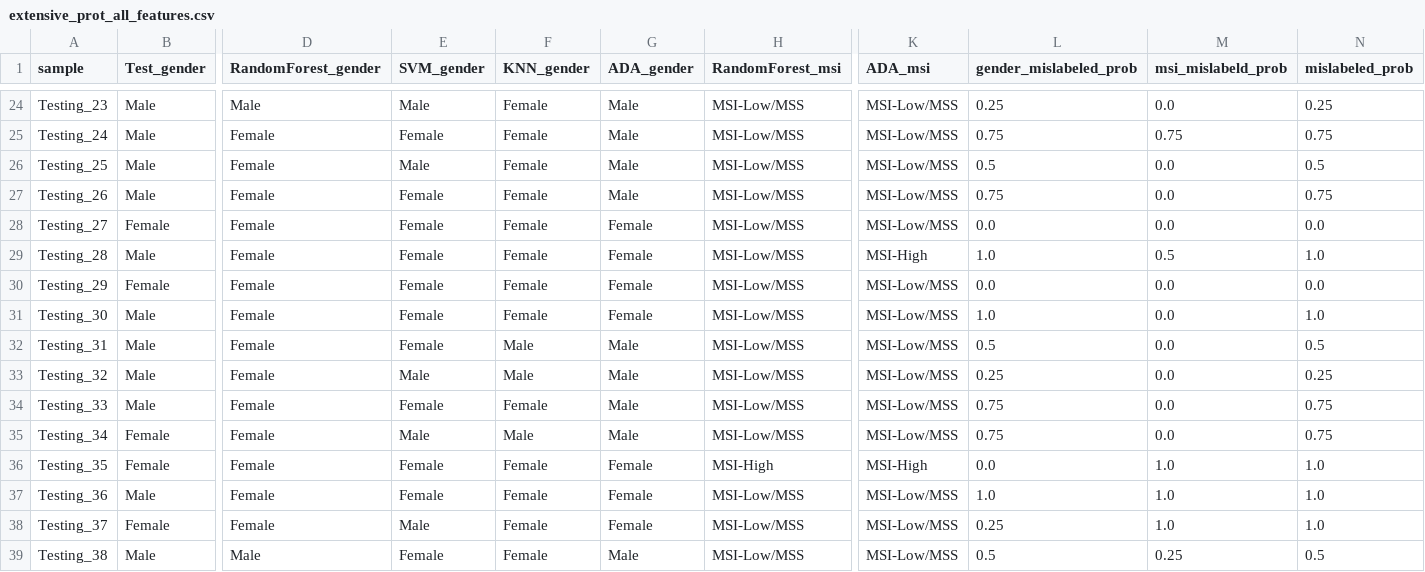
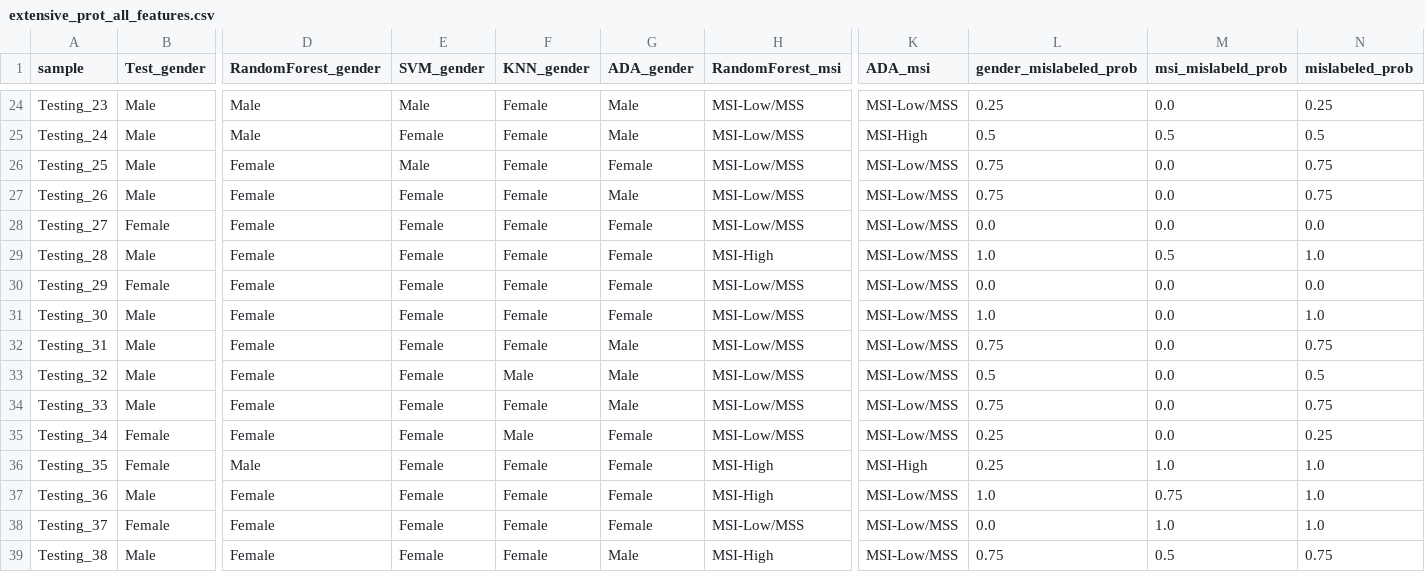
Before and after one commit to ACHG2018/fda-mislabeling-challenge, a CSV file: results/extensive_prot_all_features.csv, drawn as a sheet; only a part is shown, gaps mark what is left out; the diff covers the shown part only; the diff names each change by its address in the sheet, - before the commit and + after, or states it on an @@ line.

```diff
--- a/results/extensive_prot_all_features.csv
+++ b/results/extensive_prot_all_features.csv
-D25 (RandomForest_gender): Female
+D25 (RandomForest_gender): Male
-K25 (ADA_msi): MSI-Low/MSS
+K25 (ADA_msi): MSI-High
-L25 (gender_mislabeled_prob): 0.75
+L25 (gender_mislabeled_prob): 0.5
-M25 (msi_mislabeld_prob): 0.75
+M25 (msi_mislabeld_prob): 0.5
-N25 (mislabeled_prob): 0.75
+N25 (mislabeled_prob): 0.5
-G26 (ADA_gender): Male
+G26 (ADA_gender): Female
-L26 (gender_mislabeled_prob): 0.5
+L26 (gender_mislabeled_prob): 0.75
-N26 (mislabeled_prob): 0.5
+N26 (mislabeled_prob): 0.75
-H29 (RandomForest_msi): MSI-Low/MSS
+H29 (RandomForest_msi): MSI-High
-K29 (ADA_msi): MSI-High
+K29 (ADA_msi): MSI-Low/MSS
-F32 (KNN_gender): Male
+F32 (KNN_gender): Female
-L32 (gender_mislabeled_prob): 0.5
+L32 (gender_mislabeled_prob): 0.75
-N32 (mislabeled_prob): 0.5
+N32 (mislabeled_prob): 0.75
-E33 (SVM_gender): Male
+E33 (SVM_gender): Female
-L33 (gender_mislabeled_prob): 0.25
+L33 (gender_mislabeled_prob): 0.5
-N33 (mislabeled_prob): 0.25
+N33 (mislabeled_prob): 0.5
-E35 (SVM_gender): Male
+E35 (SVM_gender): Female
-G35 (ADA_gender): Male
+G35 (ADA_gender): Female
-L35 (gender_mislabeled_prob): 0.75
+L35 (gender_mislabeled_prob): 0.25
-N35 (mislabeled_prob): 0.75
+N35 (mislabeled_prob): 0.25
-D36 (RandomForest_gender): Female
+D36 (RandomForest_gender): Male
-L36 (gender_mislabeled_prob): 0.0
+L36 (gender_mislabeled_prob): 0.25
-H37 (RandomForest_msi): MSI-Low/MSS
+H37 (RandomForest_msi): MSI-High
-M37 (msi_mislabeld_prob): 1.0
+M37 (msi_mislabeld_prob): 0.75
-E38 (SVM_gender): Male
+E38 (SVM_gender): Female
-L38 (gender_mislabeled_prob): 0.25
+L38 (gender_mislabeled_prob): 0.0
-D39 (RandomForest_gender): Male
+D39 (RandomForest_gender): Female
-H39 (RandomForest_msi): MSI-Low/MSS
+H39 (RandomForest_msi): MSI-High
-L39 (gender_mislabeled_prob): 0.5
+L39 (gender_mislabeled_prob): 0.75
-M39 (msi_mislabeld_prob): 0.25
+M39 (msi_mislabeld_prob): 0.5
-N39 (mislabeled_prob): 0.5
+N39 (mislabeled_prob): 0.75
```
Also changed, not shown: 101 edited cells elsewhere in this file, results/mislabeling_predictions_all_features.csv, 1 other file.
